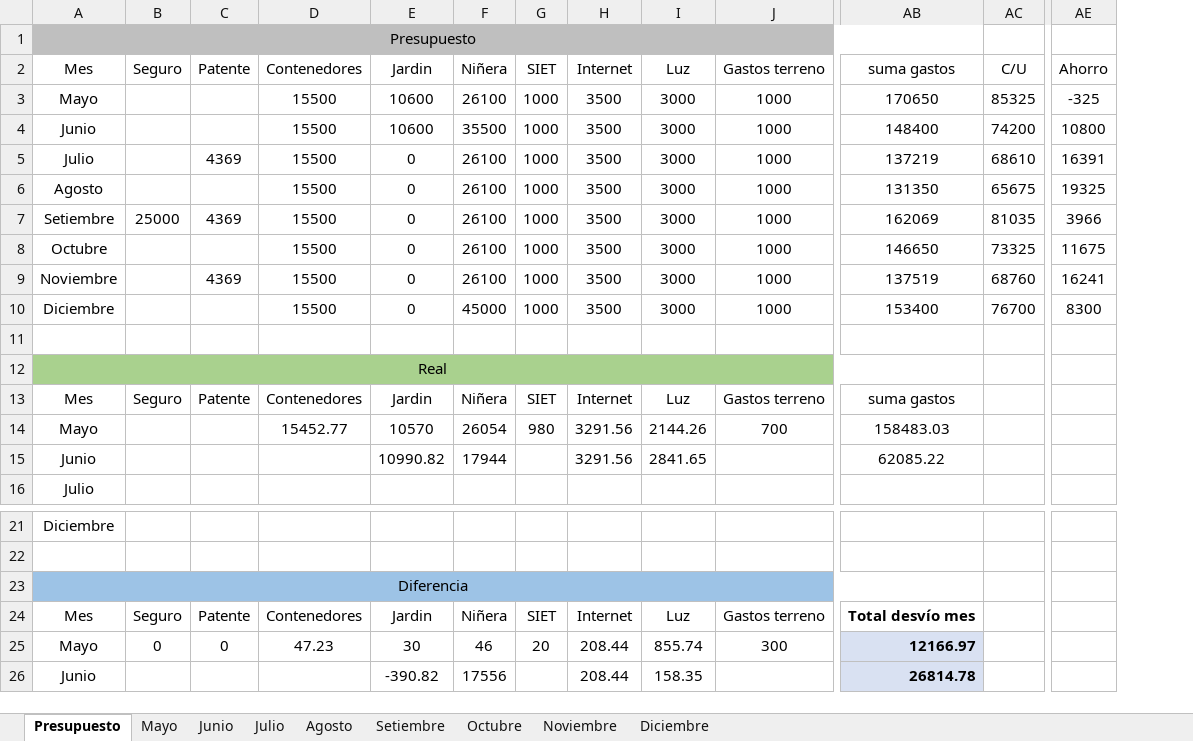
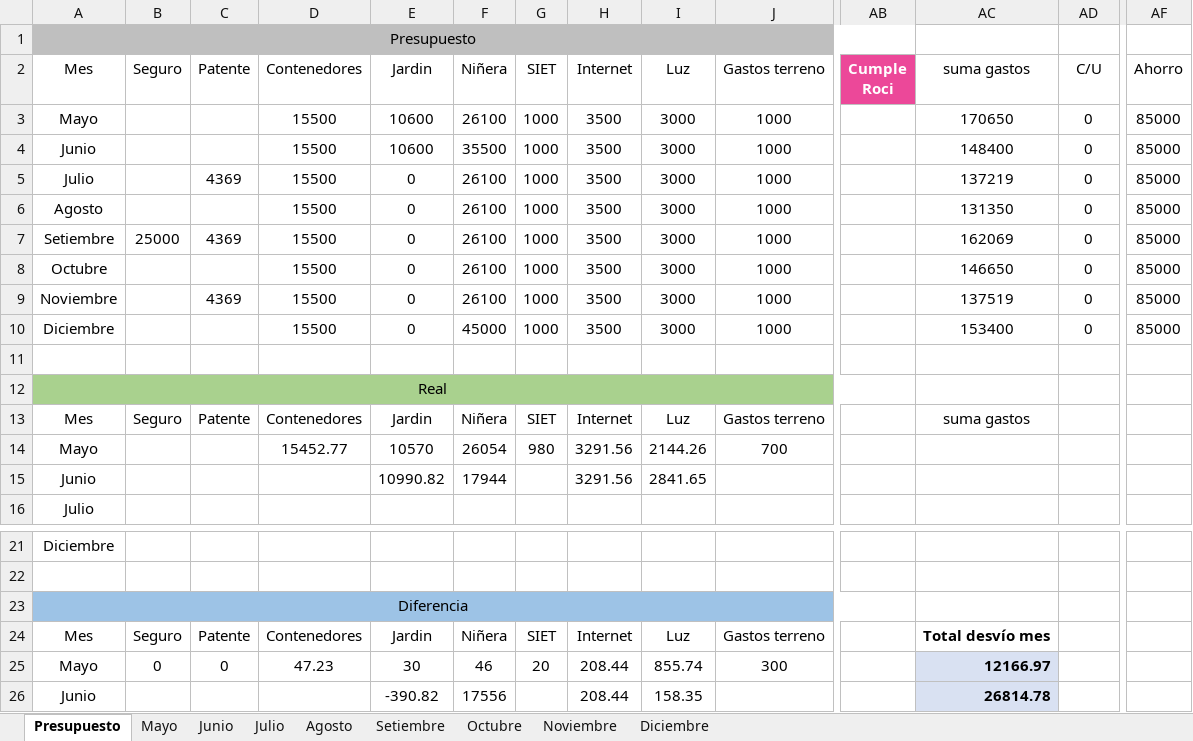
Before and after one commit to PersonalCasa/Presupuesto, an Excel workbook: Presupuesto_2026.xlsx, sheet Presupuesto, drawn as a sheet; only a part is shown, gaps mark what is left out; values as stored, in another font and other column widths than the file's, no borders; conditional formats not drawn; removed rows and columns are numbered as before the commit, all else as after; the diff names each change by its address in the sheet, - before the commit and + after, or states it on an @@ line.

```diff
--- a/Presupuesto_2026.xlsx (sheet Presupuesto)
+++ b/Presupuesto_2026.xlsx (sheet Presupuesto)
+column AB (Cumple Roci), empty
-A1:AB1 merged
+A1:AB1 merged
-AC1 fill: #BFBFBF
+AC1 fill: none
-AD3 (C/U): 85325
+AD3 (C/U): 0
-AF3 (Ahorro): -325
+AF3 (Ahorro): 85000
-AD4 (C/U): 74200
+AD4 (C/U): 0
-AF4 (Ahorro): 10800
+AF4 (Ahorro): 85000
-AD5 (C/U): 68610
+AD5 (C/U): 0
-AF5 (Ahorro): 16391
+AF5 (Ahorro): 85000
-AD6 (C/U): 65675
+AD6 (C/U): 0
-AF6 (Ahorro): 19325
+AF6 (Ahorro): 85000
-AD7 (C/U): 81035
+AD7 (C/U): 0
-AF7 (Ahorro): 3966
+AF7 (Ahorro): 85000
-AD8 (C/U): 73325
+AD8 (C/U): 0
-AF8 (Ahorro): 11675
+AF8 (Ahorro): 85000
-AD9 (C/U): 68760
+AD9 (C/U): 0
-AF9 (Ahorro): 16241
+AF9 (Ahorro): 85000
-AD10 (C/U): 76700
+AD10 (C/U): 0
-AF10 (Ahorro): 8300
+AF10 (Ahorro): 85000
-A12:AB12 merged
+A12:AB12 merged
-AC12 fill: #A9D18E
+AC12 fill: none
-AC14 (suma gastos): 158483.03
+AC14 (suma gastos): (empty)
-AC15 (suma gastos): 62085.22
+AC15 (suma gastos): (empty)
-A23:AB23 merged
+A23:AB23 merged
-AC23 fill: #9DC3E6
+AC23 fill: none
```
Also changed, not shown: sheet Setiembre, sheet Noviembre, sheet Octubre, sheet Diciembre, sheet Julio, sheet Agosto, 2 more sheets, formulas that keep their value, 1 other file.
